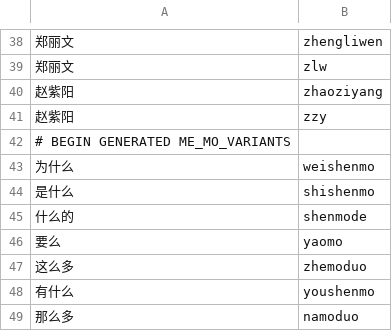
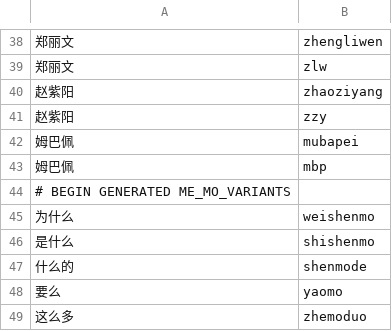
Before and after one commit to finchcode-sudo/feelime, a TSV file: app/src/main/assets/builtin-words.tsv, drawn as a sheet; only a part is shown, gaps mark what is left out; the shorter side is filled out with more unchanged rows.

```diff
--- a/app/src/main/assets/builtin-words.tsv
+++ b/app/src/main/assets/builtin-words.tsv
@@ -41,2 +41,4 @@
 赵紫阳	zzy
+姆巴佩	mubapei
+姆巴佩	mbp
 # BEGIN GENERATED ME_MO_VARIANTS
```
Also changed, not shown: 1 other file.
